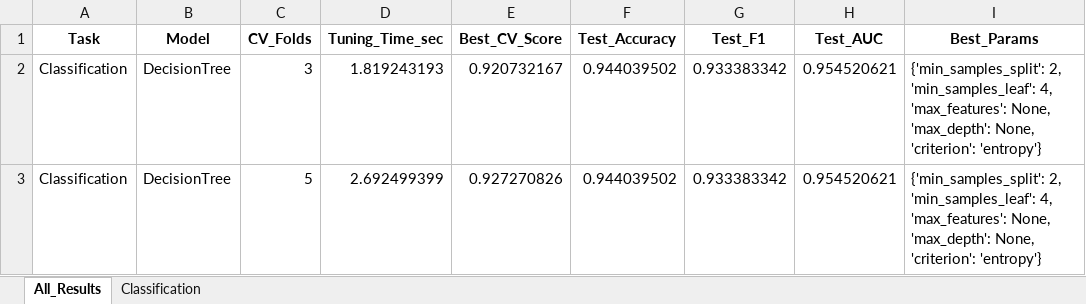
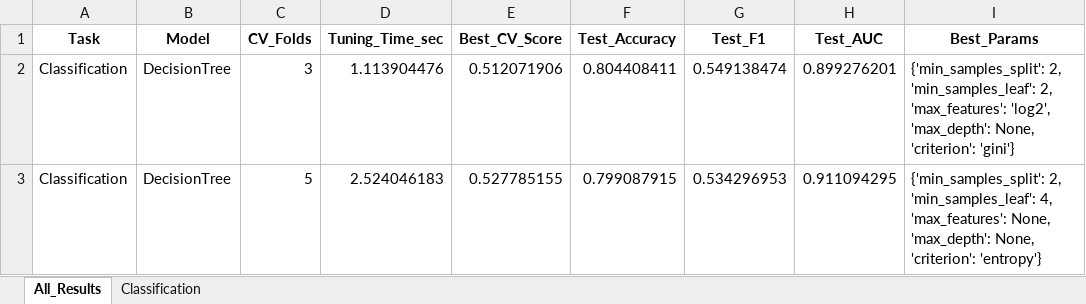
Before and after one commit to ayezza/ML_CV, an Excel workbook: output/reports/cv_experiment_DecisionTree_kmeans_classification.xlsx, sheet All_Results, drawn as a sheet; values as stored, in another font and other column widths than the file's, no borders; the diff names each change by its address in the sheet, - before the commit and + after, or states it on an @@ line.

```diff
--- a/output/reports/cv_experiment_DecisionTree_kmeans_classification.xlsx (sheet All_Results)
+++ b/output/reports/cv_experiment_DecisionTree_kmeans_classification.xlsx (sheet All_Results)
-D2 (Tuning_Time_sec): 1.819243193
+D2 (Tuning_Time_sec): 1.113904476
-E2 (Best_CV_Score): 0.920732167
+E2 (Best_CV_Score): 0.512071906
-F2 (Test_Accuracy): 0.944039502
+F2 (Test_Accuracy): 0.804408411
-G2 (Test_F1): 0.933383342
+G2 (Test_F1): 0.549138474
-H2 (Test_AUC): 0.954520621
+H2 (Test_AUC): 0.899276201
-I2 (Best_Params): …2, 'min_samples_leaf': 4, 'max_features': None, 'max_depth': None, 'criterion': 'entropy'}
+I2 (Best_Params): …2, 'min_samples_leaf': 2, 'max_features': 'log2', 'max_depth': None, 'criterion': 'gini'}
-D3 (Tuning_Time_sec): 2.692499399
+D3 (Tuning_Time_sec): 2.524046183
-E3 (Best_CV_Score): 0.927270826
+E3 (Best_CV_Score): 0.527785155
-F3 (Test_Accuracy): 0.944039502
+F3 (Test_Accuracy): 0.799087915
-G3 (Test_F1): 0.933383342
+G3 (Test_F1): 0.534296953
-H3 (Test_AUC): 0.954520621
+H3 (Test_AUC): 0.911094295
```
Also changed, not shown: sheet Classification, output/reports/cv_experiment_RandomForest_kmeans_classification.xlsx, 8 other files.
